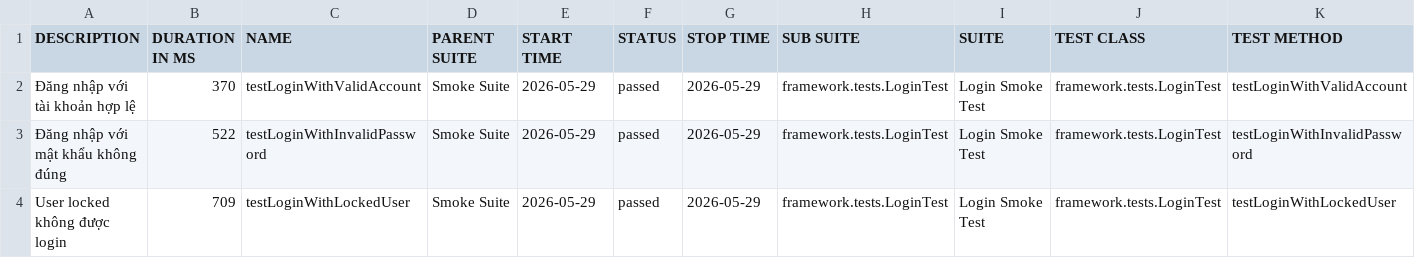
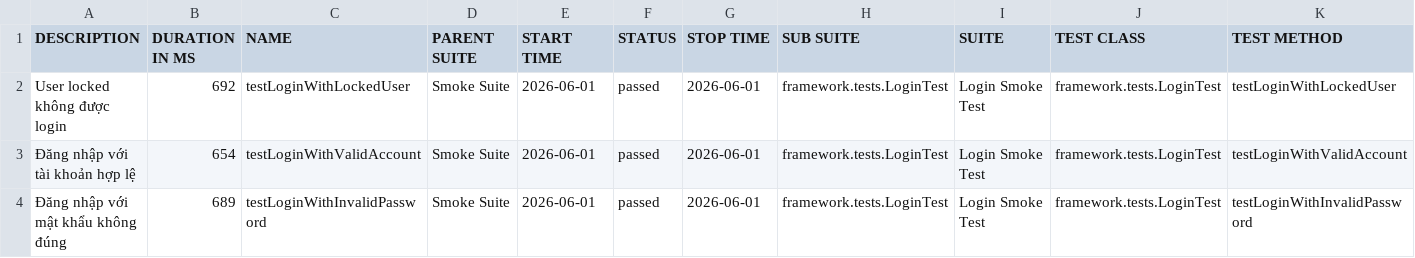
Before and after one commit to maiphun1412/selenium-framework, a CSV file: data/suites.csv, drawn as a sheet.

```diff
--- a/data/suites.csv
+++ b/data/suites.csv
@@ -1,4 +1,4 @@
 "DESCRIPTION","DURATION IN MS","NAME","PARENT SUITE","START TIME","STATUS","STOP TIME","SUB SUITE","SUITE","TEST CLASS","TEST METHOD"
-"Đăng nhập với tài khoản hợp lệ","370","testLoginWithValidAccount","Smoke Suite","2026-05-29","passed","2026-05-29","framework.tests.LoginTest","Login Smoke Test","framework.tests.LoginTest","testLoginWithValidAccount"
-"Đăng nhập với mật khẩu không đúng","522","testLoginWithInvalidPassword","Smoke Suite","2026-05-29","passed","2026-05-29","framework.tests.LoginTest","Login Smoke Test","framework.tests.LoginTest","testLoginWithInvalidPassword"
-"User locked không được login","709","testLoginWithLockedUser","Smoke Suite","2026-05-29","passed","2026-05-29","framework.tests.LoginTest","Login Smoke Test","framework.tests.LoginTest","testLoginWithLockedUser"
+"User locked không được login","692","testLoginWithLockedUser","Smoke Suite","2026-06-01","passed","2026-06-01","framework.tests.LoginTest","Login Smoke Test","framework.tests.LoginTest","testLoginWithLockedUser"
+"Đăng nhập với tài khoản hợp lệ","654","testLoginWithValidAccount","Smoke Suite","2026-06-01","passed","2026-06-01","framework.tests.LoginTest","Login Smoke Test","framework.tests.LoginTest","testLoginWithValidAccount"
+"Đăng nhập với mật khẩu không đúng","689","testLoginWithInvalidPassword","Smoke Suite","2026-06-01","passed","2026-06-01","framework.tests.LoginTest","Login Smoke Test","framework.tests.LoginTest","testLoginWithInvalidPassword"
```
Also changed, not shown: 34 other files.
